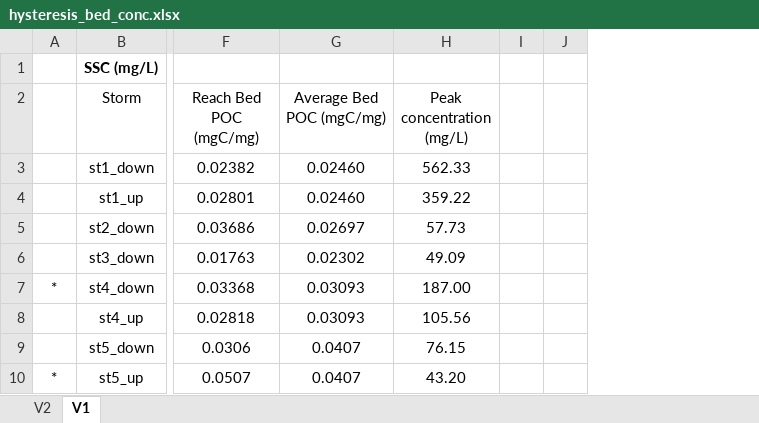
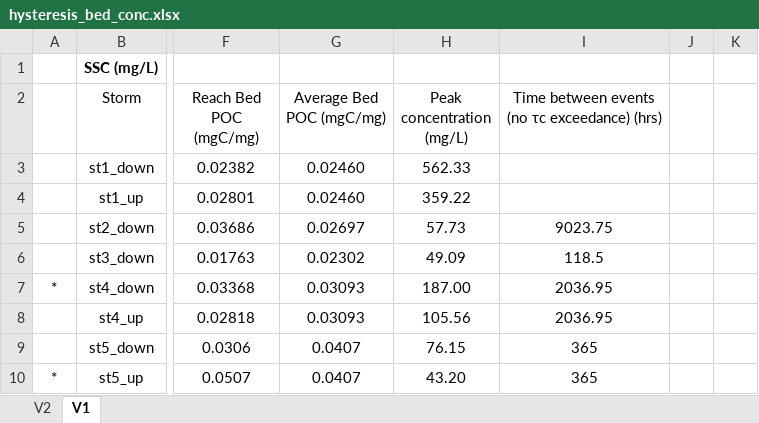
Before and after one commit to nicole-hucke/hysteresis, an Excel workbook: correlations/hysteresis_bed_conc.xlsx, sheet V1, drawn as a sheet; only a part is shown, gaps mark what is left out; values as stored, in another font and other column widths than the file's, no borders; charts and pictures not drawn; the diff names each change by its address in the sheet, - before the commit and + after, or states it on an @@ line.

Commit message:
finding tauc exceedance in spring events!!!!!

```diff
--- a/correlations/hysteresis_bed_conc.xlsx (sheet V1)
+++ b/correlations/hysteresis_bed_conc.xlsx (sheet V1)
+column I, rows 2-10: Time between events (no τc exceedance) (hrs) |  |  | 9023.75 | 118.5 | 2036.95 | 2036.95 | 365 | 365
```
Also changed, not shown: charts or pictures, data/hydrophones/tauc50_exceedance.xlsx, 7 other files.
